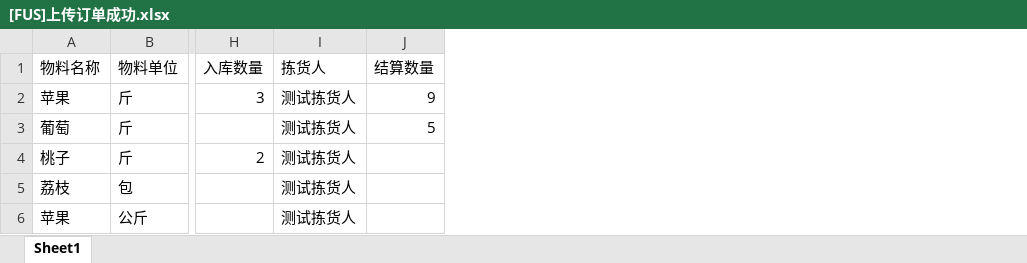
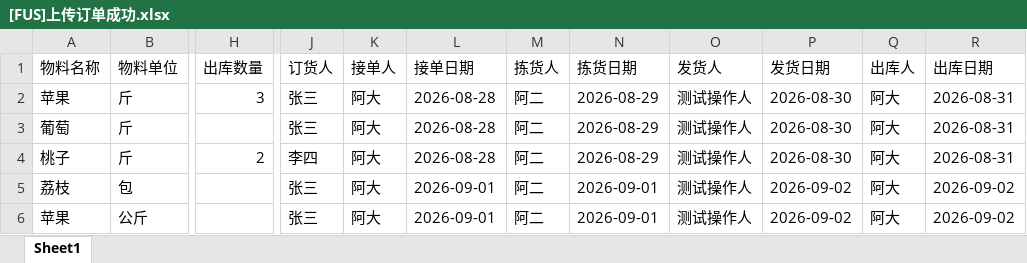
Before and after one commit to littleJie123/supplyTest, an Excel workbook: excel/upload4supplier/[FUS]上传订单成功.xlsx, sheet Sheet1, drawn as a sheet; only a part is shown, gaps mark what is left out; values as stored, in another font and other column widths than the file's, no borders; removed rows and columns are numbered as before the commit, all else as after; the diff names each change by its address in the sheet, - before the commit and + after, or states it on an @@ line.

```diff
--- a/excel/upload4supplier/[FUS]上传订单成功.xlsx (sheet Sheet1)
+++ b/excel/upload4supplier/[FUS]上传订单成功.xlsx (sheet Sheet1)
-column I (拣货人), rows 2-6: all 测试拣货人
-column J (结算数量), rows 2-3: 9 | 5
+column J (订货人), rows 2-6: 张三 | 张三 | 李四 | 张三 | 张三
+column K (接单人), rows 2-6: all 阿大
+column L (接单日期), rows 2-6: 2026-08-28 | 2026-08-28 | 2026-08-28 | 2026-09-01 | 2026-09-01
+column M (拣货人), rows 2-6: all 阿二
+column N (拣货日期), rows 2-6: 2026-08-29 | 2026-08-29 | 2026-08-29 | 2026-09-01 | 2026-09-01
+column O (发货人), rows 2-6: all 测试操作人
+column P (发货日期), rows 2-6: 2026-08-30 | 2026-08-30 | 2026-08-30 | 2026-09-02 | 2026-09-02
+column Q (出库人), rows 2-6: all 阿大
+column R (出库日期), rows 2-6: 2026-08-31 | 2026-08-31 | 2026-08-31 | 2026-09-02 | 2026-09-02
-H1: 入库数量
+H1: 出库数量
```
Also changed, not shown: excel/upload/[FU]上传订单成功.xlsx, excel/upload4supplier/[FUS]上传订单发货.xlsx, 16 other files.
